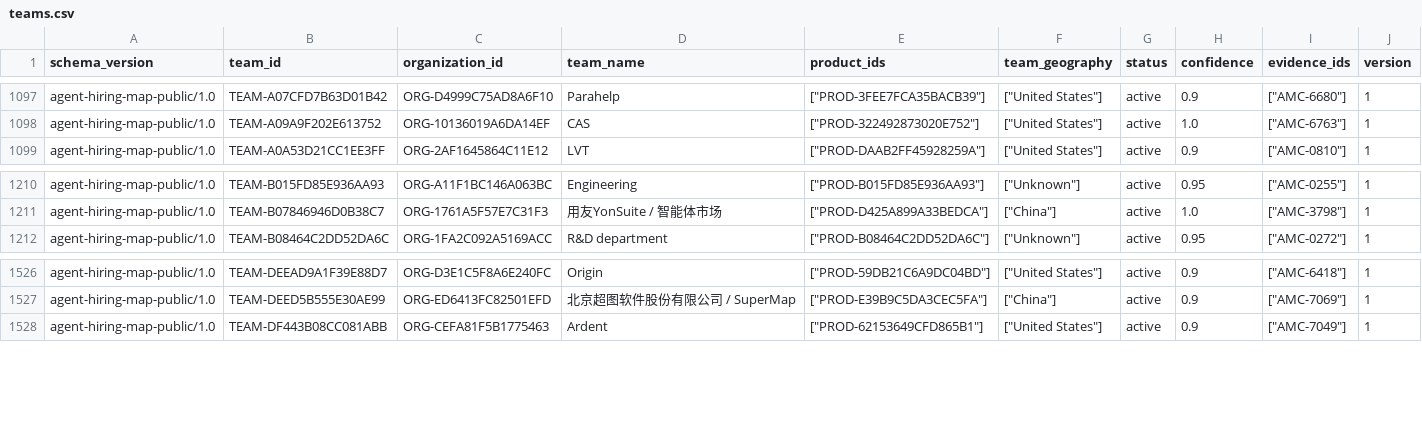
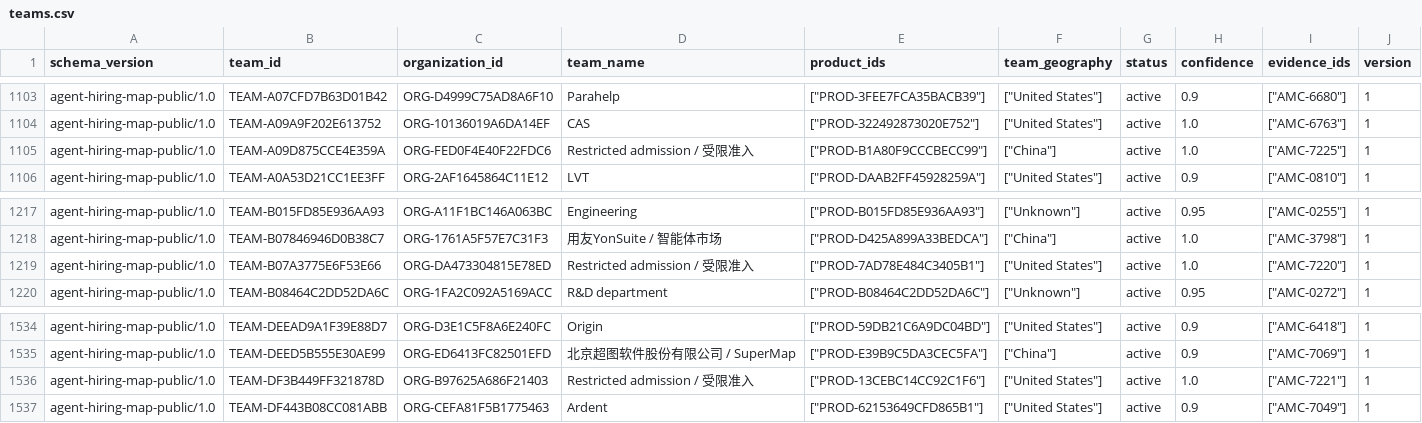
Before and after one commit to boyzcl/Agent-hiring-map, a CSV file: data/map/teams.csv, drawn as a sheet; only a part is shown, gaps mark what is left out; the diff covers the shown part only; the diff names each change by its address in the sheet, - before the commit and + after, or states it on an @@ line.

```diff
--- a/data/map/teams.csv
+++ b/data/map/teams.csv
+row 1105: agent-hiring-map-public/1.0 | TEAM-A09D875CCE4E359A | ORG-FED0F4E40F22FDC6 | Restricted admission / 受限准入 | ["PROD-B1A80F9CCCBECC99"] | ["China"] | active | 1.0 | ["AMC-7225"] | 1
+row 1219: agent-hiring-map-public/1.0 | TEAM-B07A3775E6F53E66 | ORG-DA473304815E78ED | Restricted admission / 受限准入 | ["PROD-7AD78E484C3405B1"] | ["United States"] | active | 1.0 | ["AMC-7220"] | 1
+row 1536: agent-hiring-map-public/1.0 | TEAM-DF3B449FF321878D | ORG-B97625A686F21403 | Restricted admission / 受限准入 | ["PROD-13CEBC14CC92C1F6"] | ["United States"] | active | 1.0 | ["AMC-7221"] | 1
```
Also changed, not shown: 6 added rows elsewhere in this file, data/map/organizations.csv, data/map/products.csv, 38 other files.
